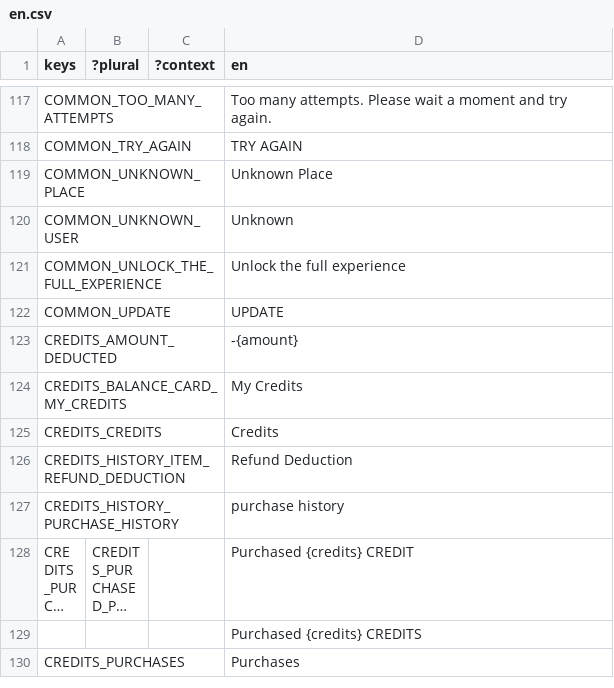
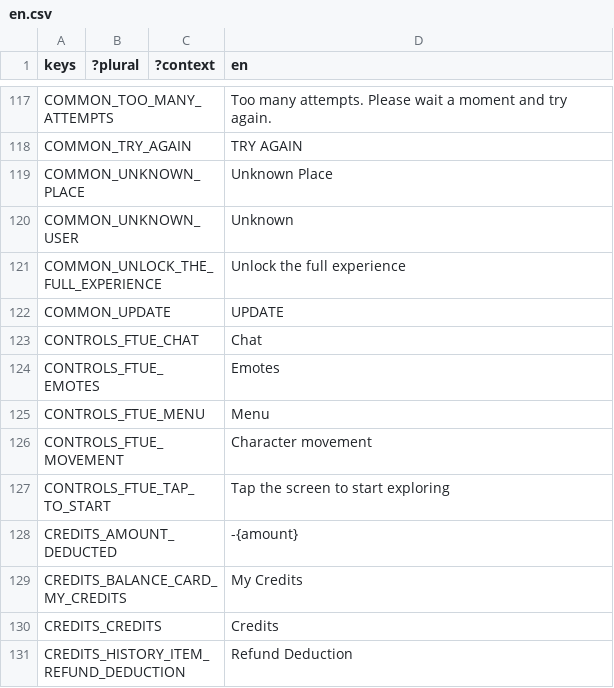
Before and after one commit to decentraland/godot-explorer, a CSV file: godot/locale/en.csv, drawn as a sheet; only a part is shown, gaps mark what is left out; the shorter side is filled out with more unchanged rows; long unchanged cells end in …; the diff names each change by its address in the sheet, - before the commit and + after, or states it on an @@ line.

```diff
--- a/godot/locale/en.csv
+++ b/godot/locale/en.csv
+row 123: CONTROLS_FTUE_CHAT |  |  | Chat
+row 124: CONTROLS_FTUE_EMOTES |  |  | Emotes
+row 125: CONTROLS_FTUE_MENU |  |  | Menu
+row 126: CONTROLS_FTUE_MOVEMENT |  |  | Character movement
+row 127: CONTROLS_FTUE_TAP_TO_START |  |  | Tap the screen to start exploring
```
Also changed, not shown: godot/locale/es.csv, godot/locale/pt_BR.csv, 17 other files.
